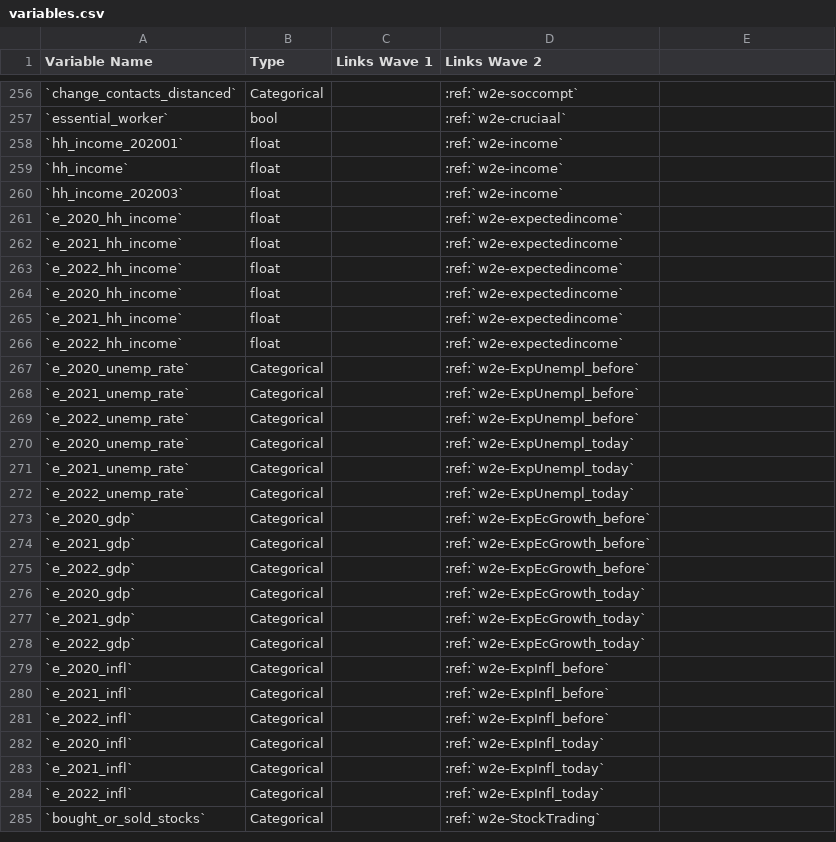
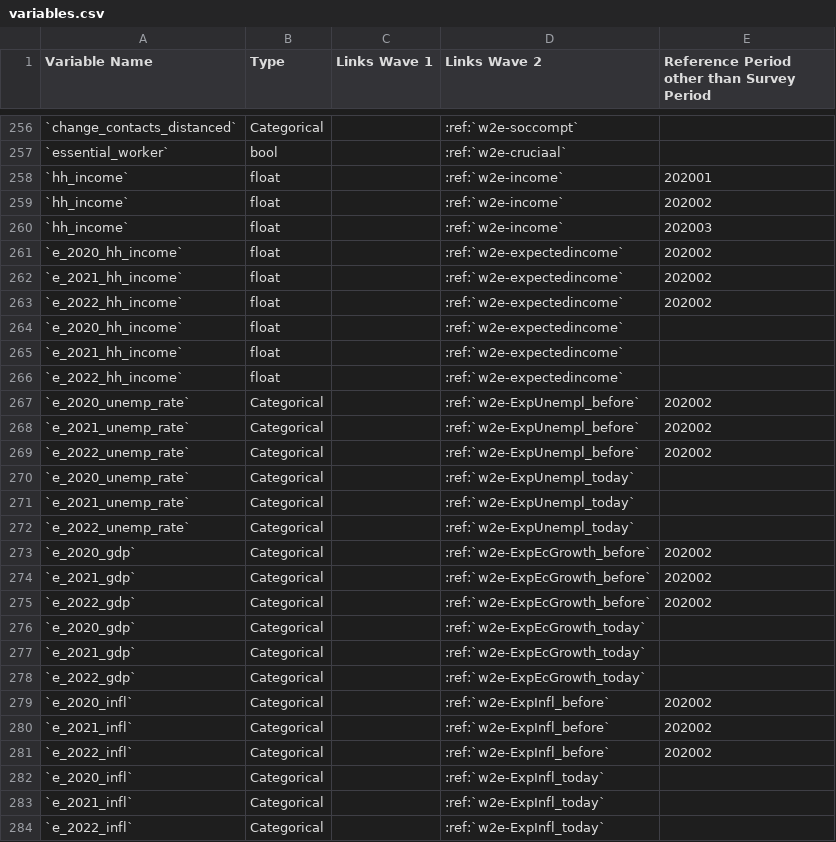
Before and after one commit to covid-19-impact-lab/liss-questionnaires, a CSV file: docs/source/variables.csv, drawn as a sheet; only a part is shown, gaps mark what is left out; the shorter side is filled out with more unchanged rows; the diff covers the shown part only.

```diff
--- a/docs/source/variables.csv
+++ b/docs/source/variables.csv
@@ -1 +1 @@
-Variable Name,Type,Links Wave 1,Links Wave 2
+Variable Name,Type,Links Wave 1,Links Wave 2,Reference Period other than Survey Period
@@ -258,3 +258,6 @@ Variable Name,Type,Links Wave 1,Links Wave 2
-`hh_income_202001`,float,,:ref:`w2e-income`
-`hh_income`,float,,:ref:`w2e-income`
-`hh_income_202003`,float,,:ref:`w2e-income`
+`hh_income`,float,,:ref:`w2e-income`,202001
+`hh_income`,float,,:ref:`w2e-income`,202002
+`hh_income`,float,,:ref:`w2e-income`,202003
+`e_2020_hh_income`,float,,:ref:`w2e-expectedincome`,202002
+`e_2021_hh_income`,float,,:ref:`w2e-expectedincome`,202002
+`e_2022_hh_income`,float,,:ref:`w2e-expectedincome`,202002
@@ -264,6 +267,3 @@ Variable Name,Type,Links Wave 1,Links Wave 2
-`e_2020_hh_income`,float,,:ref:`w2e-expectedincome`
-`e_2021_hh_income`,float,,:ref:`w2e-expectedincome`
-`e_2022_hh_income`,float,,:ref:`w2e-expectedincome`
-`e_2020_unemp_rate`,Categorical,,:ref:`w2e-ExpUnempl_before`
-`e_2021_unemp_rate`,Categorical,,:ref:`w2e-ExpUnempl_before`
-`e_2022_unemp_rate`,Categorical,,:ref:`w2e-ExpUnempl_before`
+`e_2020_unemp_rate`,Categorical,,:ref:`w2e-ExpUnempl_before`,202002
+`e_2021_unemp_rate`,Categorical,,:ref:`w2e-ExpUnempl_before`,202002
+`e_2022_unemp_rate`,Categorical,,:ref:`w2e-ExpUnempl_before`,202002
@@ -273,3 +273,3 @@ Variable Name,Type,Links Wave 1,Links Wave 2
-`e_2020_gdp`,Categorical,,:ref:`w2e-ExpEcGrowth_before`
-`e_2021_gdp`,Categorical,,:ref:`w2e-ExpEcGrowth_before`
-`e_2022_gdp`,Categorical,,:ref:`w2e-ExpEcGrowth_before`
+`e_2020_gdp`,Categorical,,:ref:`w2e-ExpEcGrowth_before`,202002
+`e_2021_gdp`,Categorical,,:ref:`w2e-ExpEcGrowth_before`,202002
+`e_2022_gdp`,Categorical,,:ref:`w2e-ExpEcGrowth_before`,202002
@@ -279,3 +279,3 @@ Variable Name,Type,Links Wave 1,Links Wave 2
-`e_2020_infl`,Categorical,,:ref:`w2e-ExpInfl_before`
-`e_2021_infl`,Categorical,,:ref:`w2e-ExpInfl_before`
-`e_2022_infl`,Categorical,,:ref:`w2e-ExpInfl_before`
+`e_2020_infl`,Categorical,,:ref:`w2e-ExpInfl_before`,202002
+`e_2021_infl`,Categorical,,:ref:`w2e-ExpInfl_before`,202002
+`e_2022_infl`,Categorical,,:ref:`w2e-ExpInfl_before`,202002
```
Also changed, not shown: 2 added rows, 2 removed rows and 15 edited cells elsewhere in this file, docs/source/wave-1/variables-w1.csv, docs/source/wave-2/variables-w2.csv, 4 other files.
